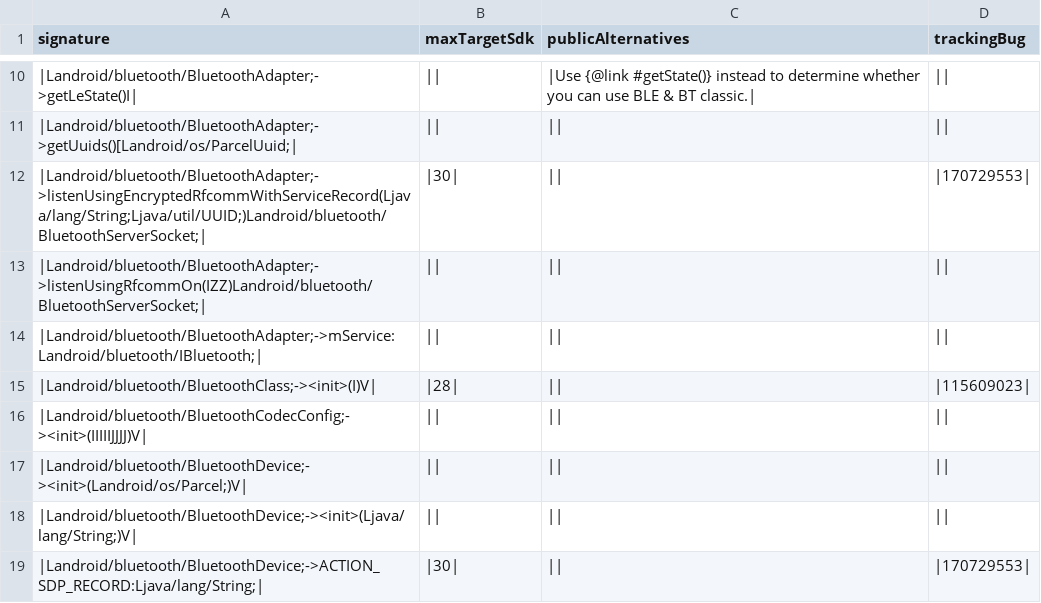
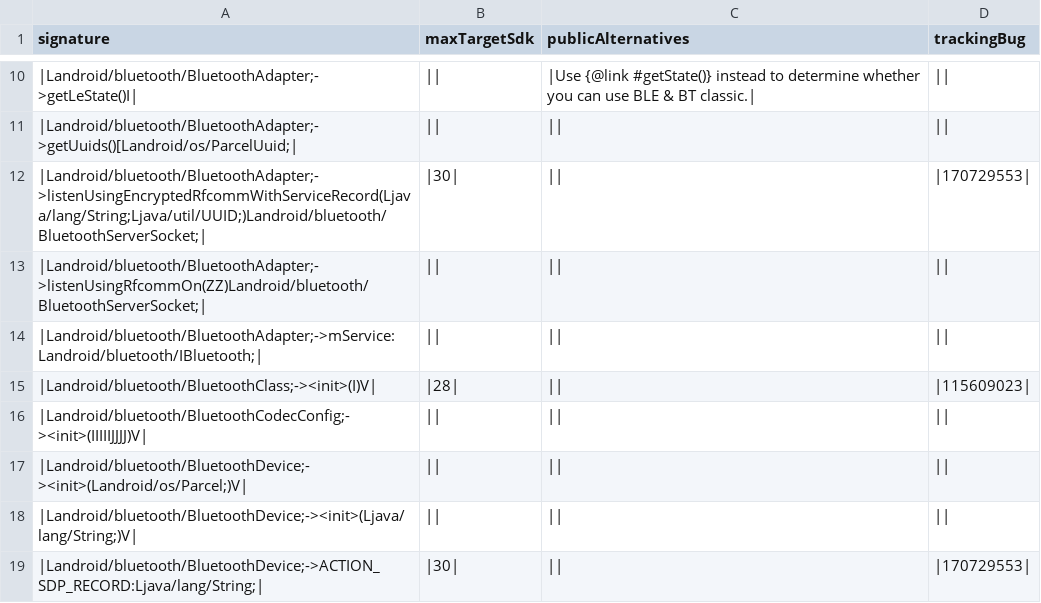
Before and after one commit to msft-mirror-aosp/platform.prebuilts.module_sdk.Bluetooth, a CSV file: current/hiddenapi/metadata.csv, drawn as a sheet; only a part is shown, gaps mark what is left out.

```diff
--- a/current/hiddenapi/metadata.csv
+++ b/current/hiddenapi/metadata.csv
@@ -12,3 +12,3 @@ signature,maxTargetSdk,publicAlternatives,trackingBug
 |Landroid/bluetooth/BluetoothAdapter;->listenUsingEncryptedRfcommWithServiceRecord(Ljava/lang/String;Ljava/util/UUID;)Landroid/bluetooth/BluetoothServerSocket;|,|30|,||,|170729553|
-|Landroid/bluetooth/BluetoothAdapter;->listenUsingRfcommOn(IZZ)Landroid/bluetooth/BluetoothServerSocket;|,||,||,||
+|Landroid/bluetooth/BluetoothAdapter;->listenUsingRfcommOn(ZZ)Landroid/bluetooth/BluetoothServerSocket;|,||,||,||
 |Landroid/bluetooth/BluetoothAdapter;->mService:Landroid/bluetooth/IBluetooth;|,||,||,||
```
Also changed, not shown: current/hiddenapi/annotation-flags.csv, current/hiddenapi/signature-patterns.csv, 18 other files.
